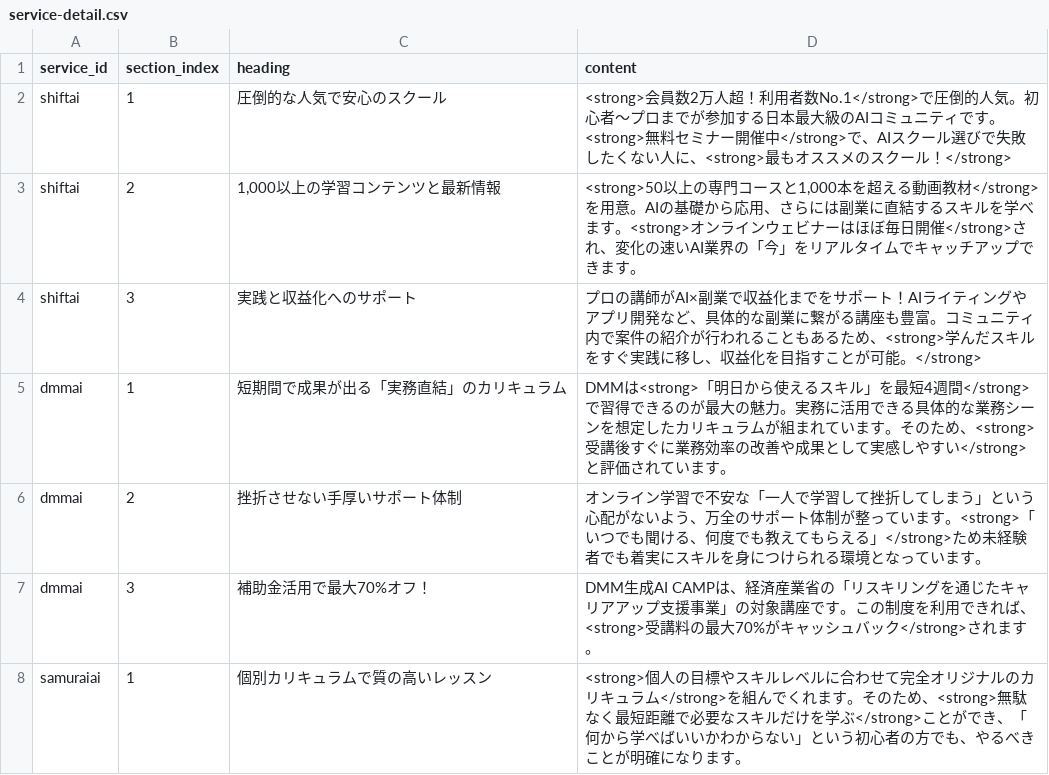
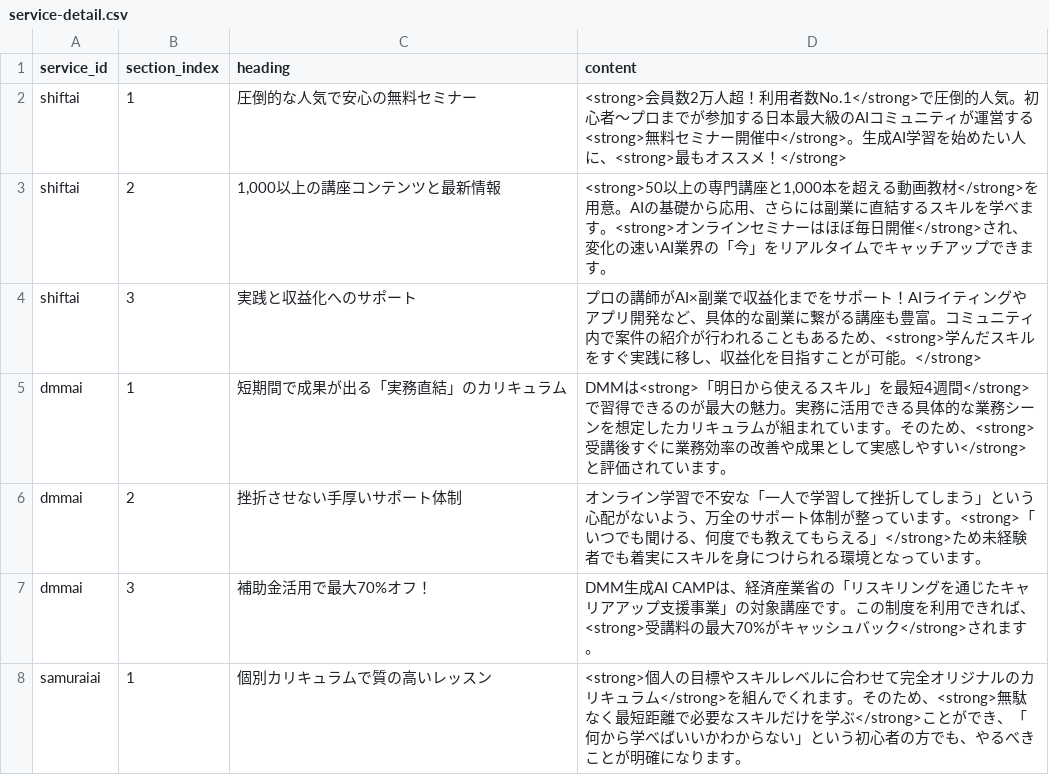
Before and after one commit to senjinholdings/GSA_ai, a CSV file: ai002/text/service-detail.csv, drawn as a sheet; only a part is shown.

```diff
--- a/ai002/text/service-detail.csv
+++ b/ai002/text/service-detail.csv
@@ -1,4 +1,4 @@
 service_id,section_index,heading,content
-shiftai,1,圧倒的な人気で安心のスクール,<strong>会員数2万人超！利用者数No.1</strong>で圧倒的人気。初心者〜プロまでが参加する日本最大級のAIコミュニティです。<strong>無料セミナー開催中</strong>で、AIスクール選びで失敗したくない人に、<strong>最もオススメのスクール！</strong>
-shiftai,2,"1,000以上の学習コンテンツと最新情報","<strong>50以上の専門コースと1,000本を超える動画教材</strong>を用意。AIの基礎から応用、さらには副業に直結するスキルを学べます。<strong>オンラインウェビナーはほぼ毎日開催</strong>され、変化の速いAI業界の「今」をリアルタイムでキャッチアップできます。"
+shiftai,1,圧倒的な人気で安心の無料セミナー,<strong>会員数2万人超！利用者数No.1</strong>で圧倒的人気。初心者〜プロまでが参加する日本最大級のAIコミュニティが運営する<strong>無料セミナー開催中</strong>。生成AI学習を始めたい人に、<strong>最もオススメ！</strong>
+shiftai,2,"1,000以上の講座コンテンツと最新情報","<strong>50以上の専門講座と1,000本を超える動画教材</strong>を用意。AIの基礎から応用、さらには副業に直結するスキルを学べます。<strong>オンラインセミナーはほぼ毎日開催</strong>され、変化の速いAI業界の「今」をリアルタイムでキャッチアップできます。"
 shiftai,3,実践と収益化へのサポート,プロの講師がAI×副業で収益化までをサポート！AIライティングやアプリ開発など、具体的な副業に繋がる講座も豊富。コミュニティ内で案件の紹介が行われることもあるため、<strong>学んだスキルをすぐ実践に移し、収益化を目指すことが可能。</strong>
```
